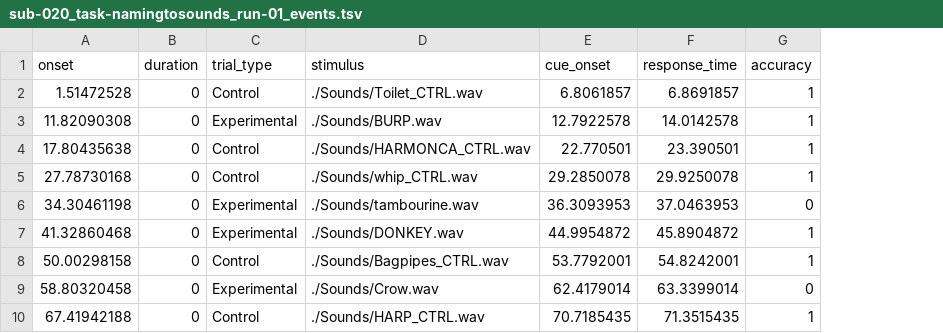
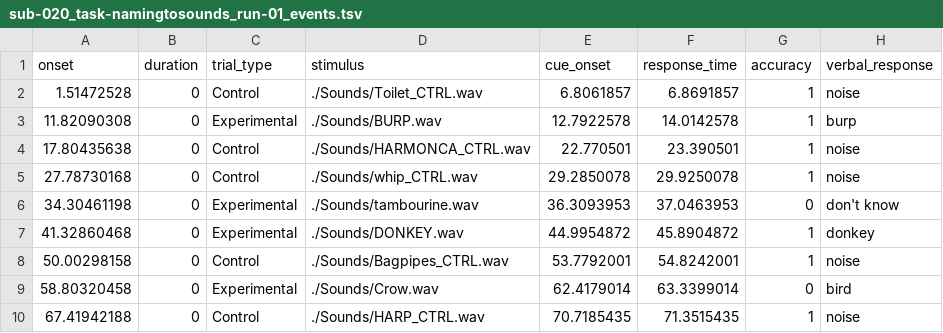
Before and after one commit to OpenNeuroDatasets/ds005329, a TSV file: sub-020/func/sub-020_task-namingtosounds_run-01_events.tsv, drawn as a sheet; only a part is shown; the diff names each change by its address in the sheet, - before the commit and + after, or states it on an @@ line.

```diff
--- a/sub-020/func/sub-020_task-namingtosounds_run-01_events.tsv
+++ b/sub-020/func/sub-020_task-namingtosounds_run-01_events.tsv
+column H (verbal_response), rows 2-10: noise | burp | noise | noise | don't know | donkey | noise | bird | noise
```
Also changed, not shown: sub-020/func/sub-020_task-namingtodefinitions_run-01_events.tsv, sub-020/func/sub-020_task-namingtodefinitions_run-02_events.tsv, 5 other files.
